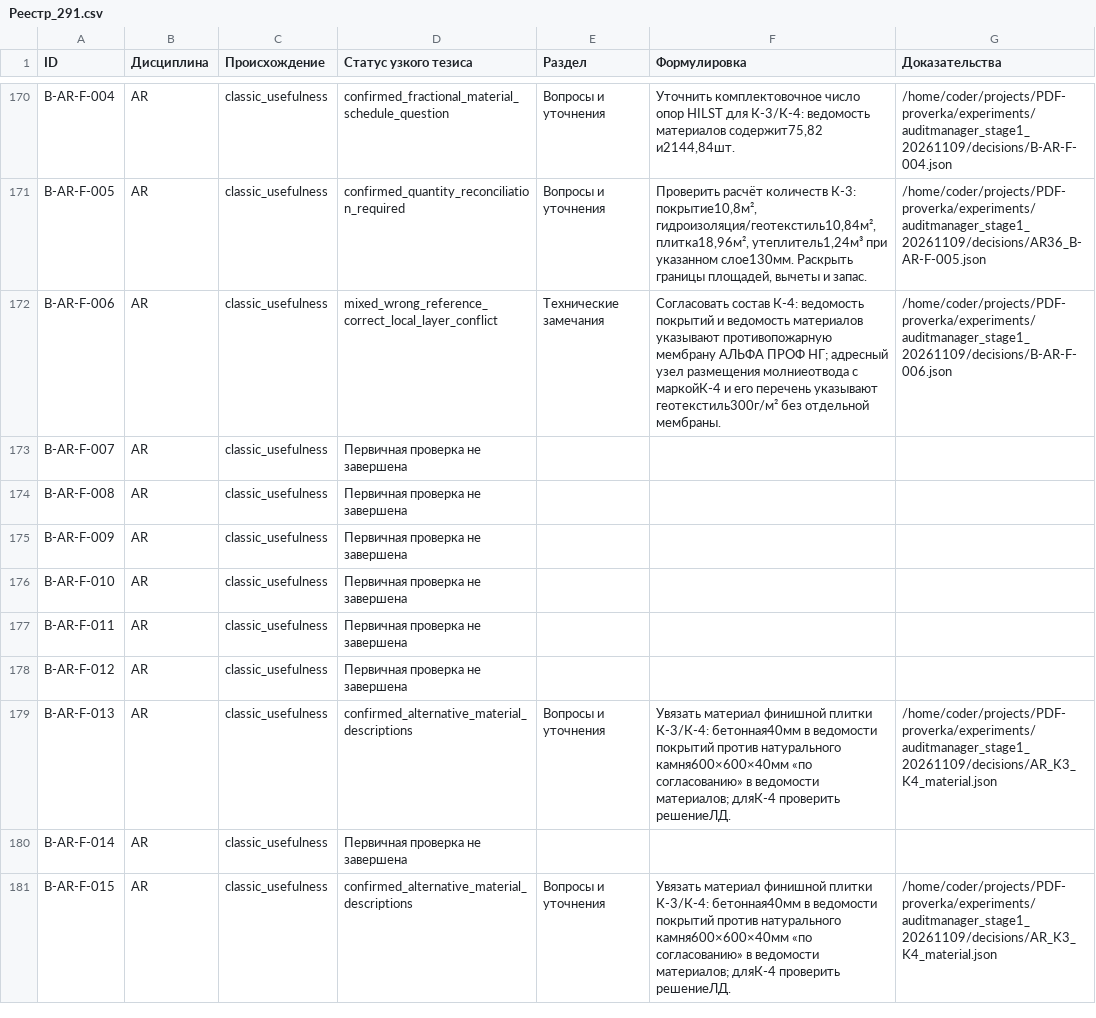
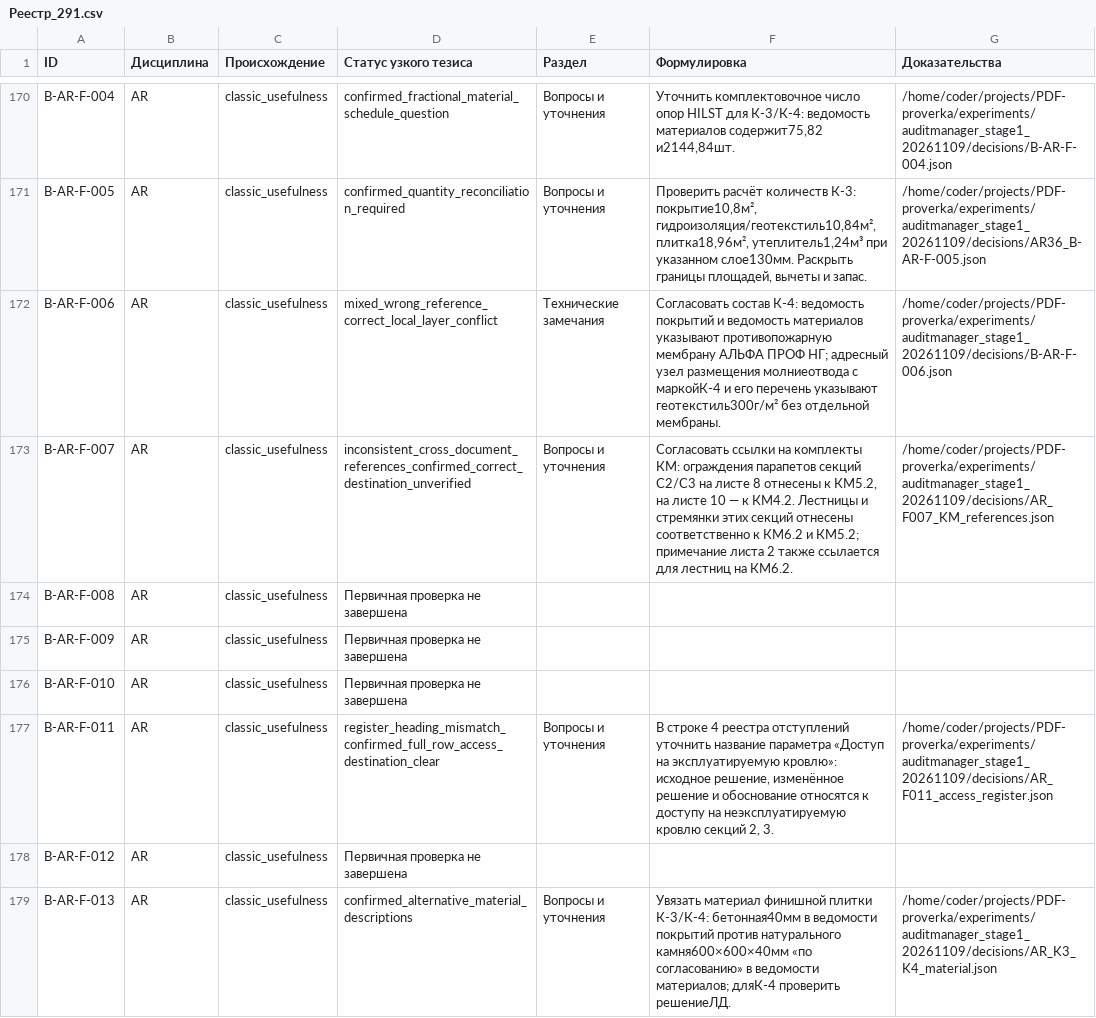
Before and after one commit to SU10KAZ/PDF-proverka, a CSV file: experiments/auditmanager_stage1_20261109/consolidated/Реестр_291.csv, drawn as a sheet; only a part is shown, gaps mark what is left out; the shorter side is filled out with more unchanged rows.

```diff
--- a/experiments/auditmanager_stage1_20261109/consolidated/Реестр_291.csv
+++ b/experiments/auditmanager_stage1_20261109/consolidated/Реестр_291.csv
@@ -172,3 +172,3 @@ B-AR-F-005,AR,classic_usefulness,confirmed_quantity_reconciliation_required,Во
 B-AR-F-006,AR,classic_usefulness,mixed_wrong_reference_correct_local_layer_conflict,Технические замечания,Согласовать состав К-4: ведомость покрытий и ведомость материалов указывают противопожарную мембрану АЛЬФА ПРОФ НГ; адресный узел размещения молниеотвода с маркойК-4 и его перечень указывают геотекстиль300г/м² без отдельной мембраны.,/home/coder/projects/PDF-proverka/experiments/auditmanager_stage1_20261109/decisions/B-AR-F-006.json
-B-AR-F-007,AR,classic_usefulness,Первичная проверка не завершена,,,
+B-AR-F-007,AR,classic_usefulness,inconsistent_cross_document_references_confirmed_correct_destination_unverified,Вопросы и уточнения,"Согласовать ссылки на комплекты КМ: ограждения парапетов секций С2/С3 на листе 8 отнесены к КМ5.2, на листе 10 — к КМ4.2. Лестницы и стремянки этих секций отнесены соответственно к КМ6.2 и КМ5.2; примечание листа 2 также ссылается для лестниц на КМ6.2.",/home/coder/projects/PDF-proverka/experiments/auditmanager_stage1_20261109/decisions/AR_F007_KM_references.json
 B-AR-F-008,AR,classic_usefulness,Первичная проверка не завершена,,,
@@ -176,3 +176,3 @@ B-AR-F-009,AR,classic_usefulness,Первичная проверка не зав
 B-AR-F-010,AR,classic_usefulness,Первичная проверка не завершена,,,
-B-AR-F-011,AR,classic_usefulness,Первичная проверка не завершена,,,
+B-AR-F-011,AR,classic_usefulness,register_heading_mismatch_confirmed_full_row_access_destination_clear,Вопросы и уточнения,"В строке 4 реестра отступлений уточнить название параметра «Доступ на эксплуатируемую кровлю»: исходное решение, изменённое решение и обоснование относятся к доступу на неэксплуатируемую кровлю секций 2, 3.",/home/coder/projects/PDF-proverka/experiments/auditmanager_stage1_20261109/decisions/AR_F011_access_register.json
 B-AR-F-012,AR,classic_usefulness,Первичная проверка не завершена,,,
```
Also changed, not shown: 6 other files.
